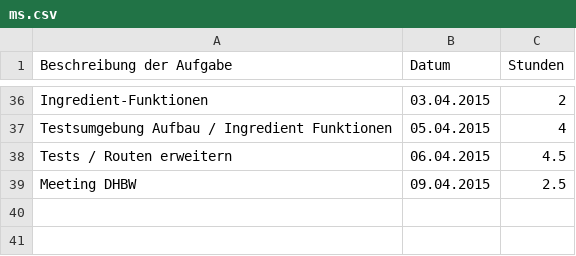
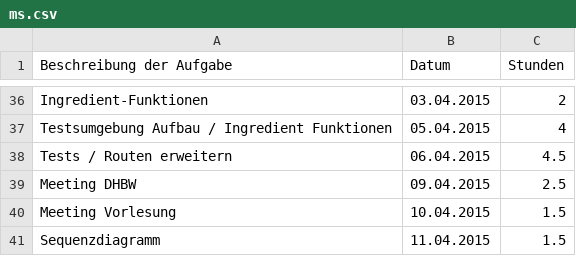
Before and after one commit to Alergeek/Dokumentation, a CSV file: Allergeeks/Zeiterfassung/ms.csv, drawn as a sheet; only a part is shown, gaps mark what is left out.

Commit message:
ms.csv updated

```diff
--- a/Allergeeks/Zeiterfassung/ms.csv
+++ b/Allergeeks/Zeiterfassung/ms.csv
@@ -39 +39,3 @@ Tests / Routen erweitern, 06.04.2015, 4.5
 Meeting DHBW, 09.04.2015, 2.5
+Meeting Vorlesung, 10.04.2015, 1.5
+Sequenzdiagramm, 11.04.2015, 1.5
```
